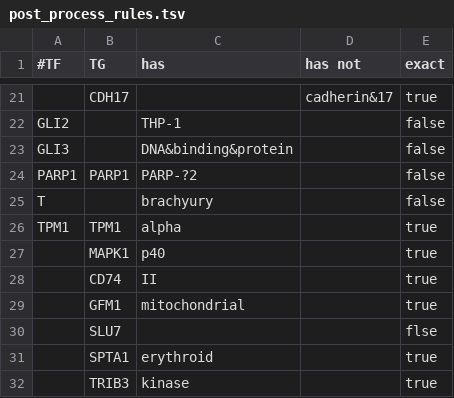
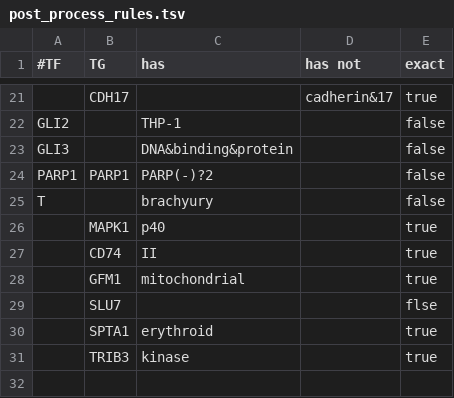
Before and after one commit to Rbbt-Workflows/ExTRI, a TSV file: data/post_process_rules.tsv, drawn as a sheet; only a part is shown, gaps mark what is left out.

```diff
--- a/data/post_process_rules.tsv
+++ b/data/post_process_rules.tsv
@@ -23,5 +23,4 @@ GLI2,,THP-1,,false
 GLI3,,DNA&binding&protein,,false
-PARP1,PARP1,PARP-?2,,false
+PARP1,PARP1,PARP(-)?2,,false
 T,,brachyury,,false
-TPM1,TPM1,alpha,,true
 ,MAPK1,p40,,true
```
Also changed, not shown: 1 other file.
